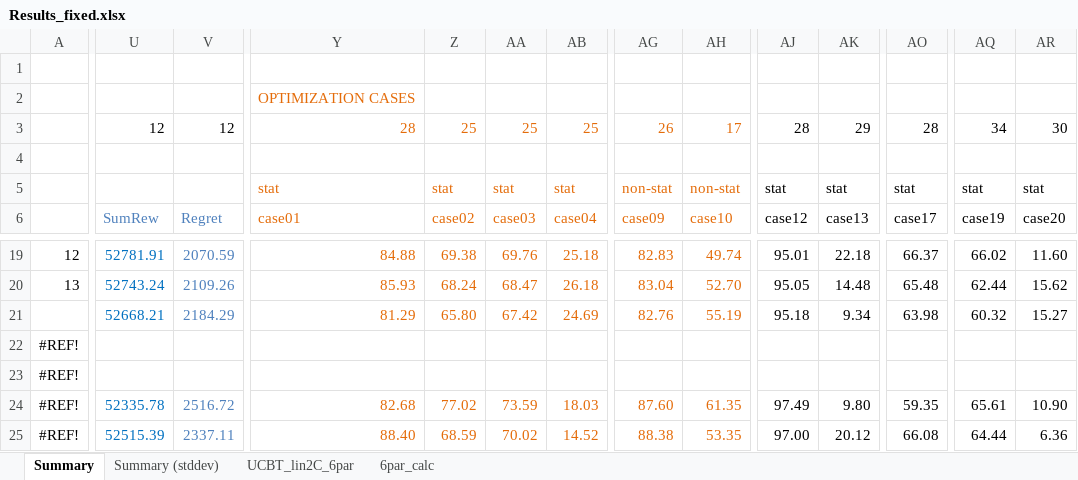
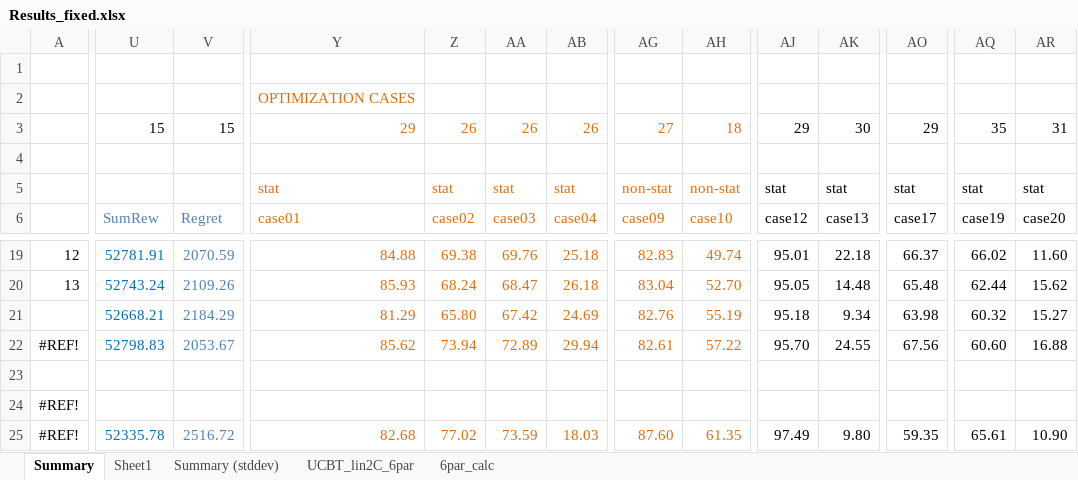
Before and after one commit to davors/Celtra-Jackpot, an Excel workbook: evaluations_fixed_parameters/Results_fixed.xlsx, sheet Summary, drawn as a sheet; only a part is shown, gaps mark what is left out; the shorter side is filled out with more unchanged rows; values as stored, in another font and other column widths than the file's, no borders; conditional formats not drawn; addresses are those after the commit; rows hold the shown columns only; the diff covers the shown part only; the diff names each change by its address in the sheet, - before the commit and + after, or states it on an @@ line.

```diff
--- a/evaluations_fixed_parameters/Results_fixed.xlsx (sheet Summary)
+++ b/evaluations_fixed_parameters/Results_fixed.xlsx (sheet Summary)
+sheet tab: Sheet1
-U3: 12
+U3: 15
-V3: 12
+V3: 15
-Y3: 28
+Y3: 29
-Z3: 25
+Z3: 26
-AA3: 25
+AA3: 26
-AB3: 25
+AB3: 26
-AG3: 26
+AG3: 27
-AH3: 17
+AH3: 18
-AJ3: 28
+AJ3: 29
-AK3: 29
+AK3: 30
-AO3: 28
+AO3: 29
-AQ3: 34
+AQ3: 35
-AR3: 30
+AR3: 31
+row 22: #REF! | 52798.83 | 2053.67 | 85.62 | 73.94 | 72.89 | 29.94 | 82.61 | 57.22 | 95.70 | 24.55 | 67.56 | 60.60 | 16.88
@@ column A renumbered in row 23 @@
```
Also changed, not shown: 8 edited cells elsewhere in this sheet, formulas that keep their value, 2 other files.
